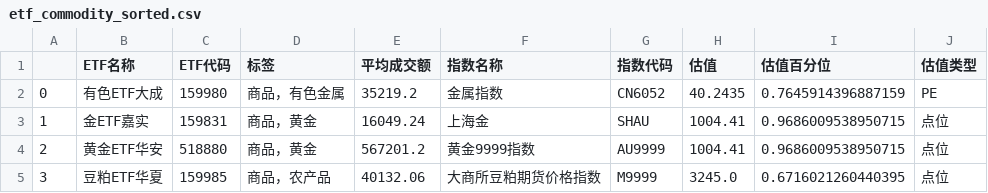
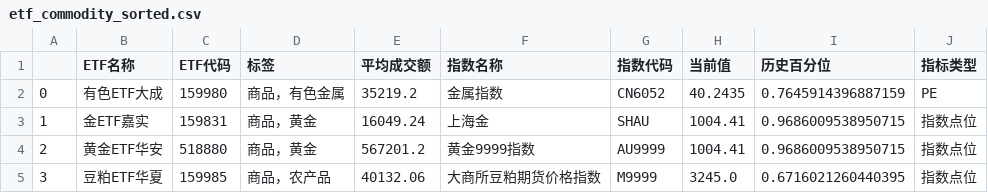
Before and after one commit to tcfh2016/anetf, a CSV file: mail/etf_commodity_sorted.csv, drawn as a sheet.

```diff
--- a/mail/etf_commodity_sorted.csv
+++ b/mail/etf_commodity_sorted.csv
@@ -1,5 +1,5 @@
-,ETF名称,ETF代码,标签,平均成交额,指数名称,指数代码,估值,估值百分位,估值类型
+,ETF名称,ETF代码,标签,平均成交额,指数名称,指数代码,当前值,历史百分位,指标类型
 0,有色ETF大成,159980,商品，有色金属,35219.2,金属指数,CN6052,40.2435,0.7645914396887159,PE
-1,金ETF嘉实,159831,商品，黄金,16049.24,上海金,SHAU,1004.41,0.9686009538950715,点位
-2,黄金ETF华安,518880,商品，黄金,567201.2,黄金9999指数,AU9999,1004.41,0.9686009538950715,点位
-3,豆粕ETF华夏,159985,商品，农产品,40132.06,大商所豆粕期货价格指数,M9999,3245.0,0.6716021260440395,点位
+1,金ETF嘉实,159831,商品，黄金,16049.24,上海金,SHAU,1004.41,0.9686009538950715,指数点位
+2,黄金ETF华安,518880,商品，黄金,567201.2,黄金9999指数,AU9999,1004.41,0.9686009538950715,指数点位
+3,豆粕ETF华夏,159985,商品，农产品,40132.06,大商所豆粕期货价格指数,M9999,3245.0,0.6716021260440395,指数点位
```
Also changed, not shown: mail/etf_bond_sorted.csv, mail/etf_crossborder_sorted.csv, 7 other files.
